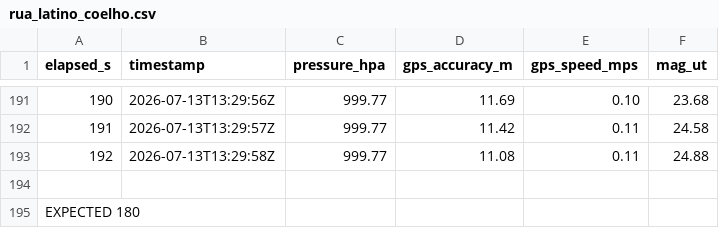
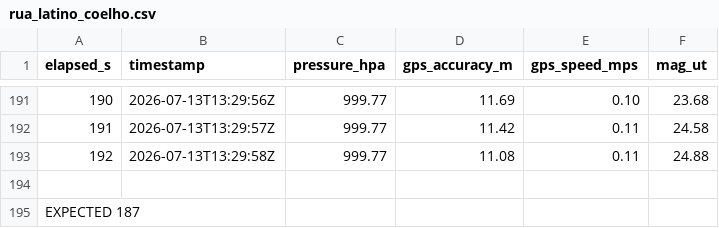
Before and after one commit to jose5556/Brisa_Hackathon, a CSV file: app/IOS/swift/Tools/data/rua_latino_coelho.csv, drawn as a sheet; only a part is shown, gaps mark what is left out.

```diff
--- a/app/IOS/swift/Tools/data/rua_latino_coelho.csv
+++ b/app/IOS/swift/Tools/data/rua_latino_coelho.csv
@@ -194,2 +194,2 @@ elapsed_s,timestamp,pressure_hpa,gps_accuracy_m,gps_speed_mps,mag_ut
 
-EXPECTED 180
+EXPECTED 187
```
Also changed, not shown: 2 other files.
